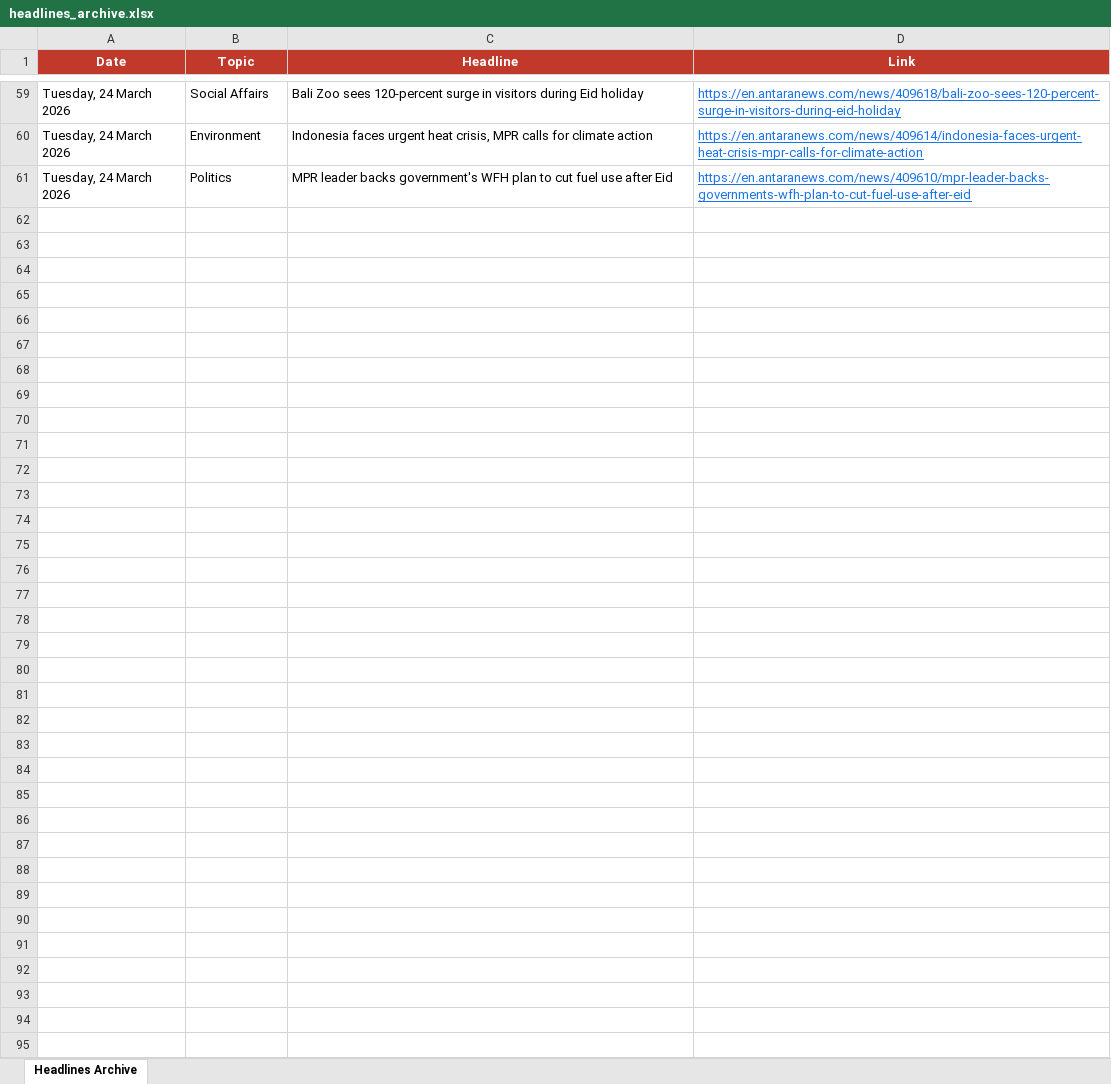
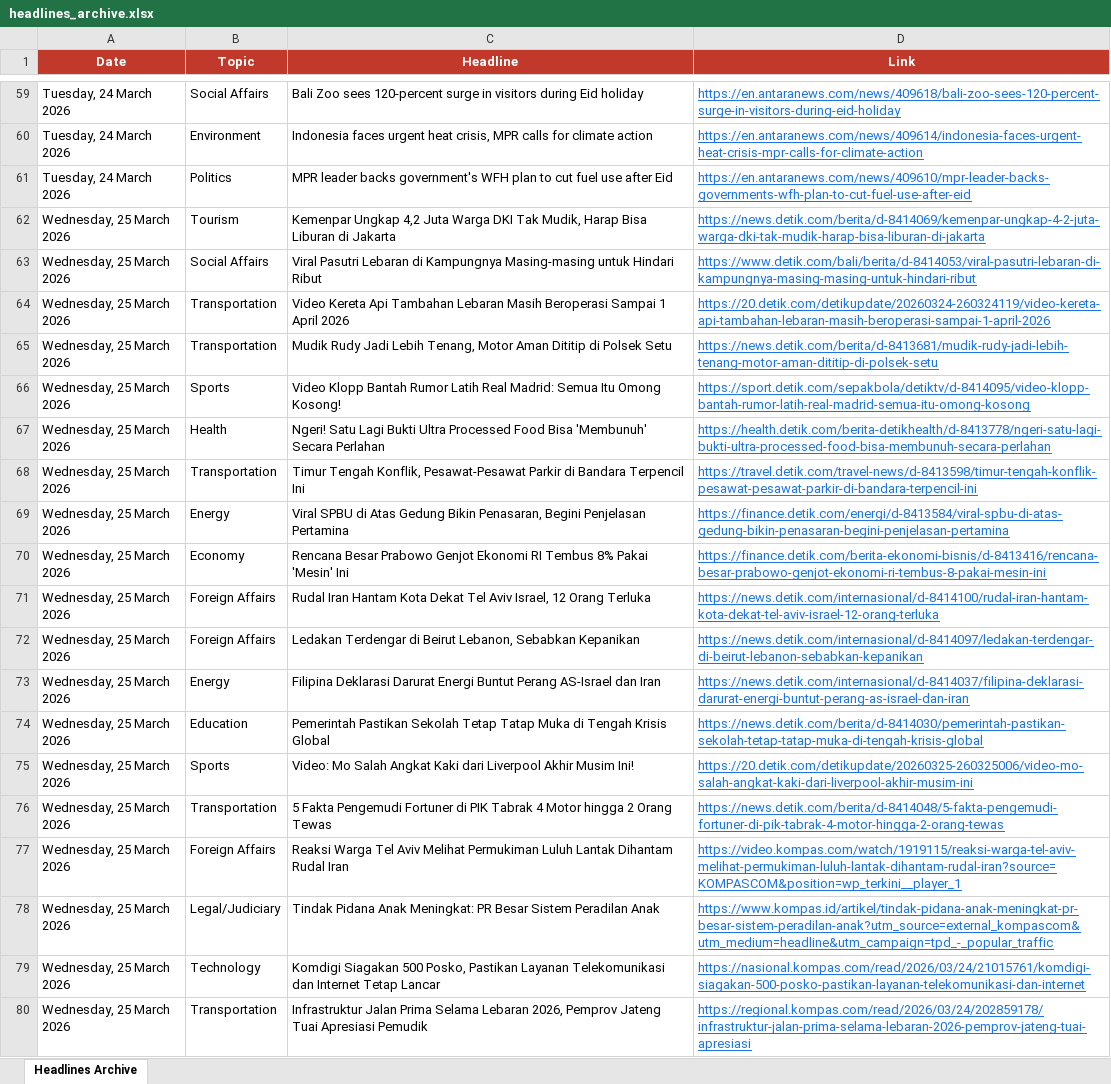
Before and after one commit to rattanarcher/Indo-news-briefing, an Excel workbook: headlines_archive.xlsx, sheet Headlines Archive, drawn as a sheet; only a part is shown, gaps mark what is left out; values as stored, in another font and other column widths than the file's, no borders; the diff covers the shown part only; the diff names each change by its address in the sheet, - before the commit and + after, or states it on an @@ line.

```diff
--- a/headlines_archive.xlsx (sheet Headlines Archive)
+++ b/headlines_archive.xlsx (sheet Headlines Archive)
+row 62: Wednesday, 25 March 2026 | Tourism | Kemenpar Ungkap 4,2 Juta Warga DKI Tak Mudik, Harap Bisa Liburan di Jakarta | https://news.detik.com/berita/d-8414069/kemenpar-ungkap-4-2-juta-warga-dki-tak-mudik-harap-bisa-liburan-di-jakarta
+row 63: Wednesday, 25 March 2026 | Social Affairs | Viral Pasutri Lebaran di Kampungnya Masing-masing untuk Hindari Ribut | https://www.detik.com/bali/berita/d-8414053/viral-pasutri-lebaran-di-kampungnya-masing-masing-untuk-hindari-ribut
+row 64: Wednesday, 25 March 2026 | Transportation | Video Kereta Api Tambahan Lebaran Masih Beroperasi Sampai 1 April 2026 | https://20.detik.com/detikupdate/20260324-260324119/video-kereta-api-tambahan-lebaran-masih-beroperasi-sampai-1-april-2026
+row 65: Wednesday, 25 March 2026 | Transportation | Mudik Rudy Jadi Lebih Tenang, Motor Aman Dititip di Polsek Setu | https://news.detik.com/berita/d-8413681/mudik-rudy-jadi-lebih-tenang-motor-aman-dititip-di-polsek-setu
+row 66: Wednesday, 25 March 2026 | Sports | Video Klopp Bantah Rumor Latih Real Madrid: Semua Itu Omong Kosong! | https://sport.detik.com/sepakbola/detiktv/d-8414095/video-klopp-bantah-rumor-latih-real-madrid-semua-itu-omong-kosong
+row 67: Wednesday, 25 March 2026 | Health | Ngeri! Satu Lagi Bukti Ultra Processed Food Bisa 'Membunuh' Secara Perlahan | https://health.detik.com/berita-detikhealth/d-8413778/ngeri-satu-lagi-bukti-ultra-processed-food-bisa-membunuh-secara-perlahan
+row 68: Wednesday, 25 March 2026 | Transportation | Timur Tengah Konflik, Pesawat-Pesawat Parkir di Bandara Terpencil Ini | https://travel.detik.com/travel-news/d-8413598/timur-tengah-konflik-pesawat-pesawat-parkir-di-bandara-terpencil-ini
+row 69: Wednesday, 25 March 2026 | Energy | Viral SPBU di Atas Gedung Bikin Penasaran, Begini Penjelasan Pertamina | https://finance.detik.com/energi/d-8413584/viral-spbu-di-atas-gedung-bikin-penasaran-begini-penjelasan-pertamina
+row 70: Wednesday, 25 March 2026 | Economy | Rencana Besar Prabowo Genjot Ekonomi RI Tembus 8% Pakai 'Mesin' Ini | https://finance.detik.com/berita-ekonomi-bisnis/d-8413416/rencana-besar-prabowo-genjot-ekonomi-ri-tembus-8-pakai-mesin-ini
+row 71: Wednesday, 25 March 2026 | Foreign Affairs | Rudal Iran Hantam Kota Dekat Tel Aviv Israel, 12 Orang Terluka | https://news.detik.com/internasional/d-8414100/rudal-iran-hantam-kota-dekat-tel-aviv-israel-12-orang-terluka
+row 72: Wednesday, 25 March 2026 | Foreign Affairs | Ledakan Terdengar di Beirut Lebanon, Sebabkan Kepanikan | https://news.detik.com/internasional/d-8414097/ledakan-terdengar-di-beirut-lebanon-sebabkan-kepanikan
+row 73: Wednesday, 25 March 2026 | Energy | Filipina Deklarasi Darurat Energi Buntut Perang AS-Israel dan Iran | https://news.detik.com/internasional/d-8414037/filipina-deklarasi-darurat-energi-buntut-perang-as-israel-dan-iran
+row 74: Wednesday, 25 March 2026 | Education | Pemerintah Pastikan Sekolah Tetap Tatap Muka di Tengah Krisis Global | https://news.detik.com/berita/d-8414030/pemerintah-pastikan-sekolah-tetap-tatap-muka-di-tengah-krisis-global
+row 75: Wednesday, 25 March 2026 | Sports | Video: Mo Salah Angkat Kaki dari Liverpool Akhir Musim Ini! | https://20.detik.com/detikupdate/20260325-260325006/video-mo-salah-angkat-kaki-dari-liverpool-akhir-musim-ini
+row 76: Wednesday, 25 March 2026 | Transportation | 5 Fakta Pengemudi Fortuner di PIK Tabrak 4 Motor hingga 2 Orang Tewas | https://news.detik.com/berita/d-8414048/5-fakta-pengemudi-fortuner-di-pik-tabrak-4-motor-hingga-2-orang-tewas
+row 77: Wednesday, 25 March 2026 | Foreign Affairs | Reaksi Warga Tel Aviv Melihat Permukiman Luluh Lantak Dihantam Rudal Iran | https://video.kompas.com/watch/1919115/reaksi-warga-tel-aviv-melihat-permukiman-luluh-lantak-dihantam-rudal-iran?source=KOMPASCOM&position=wp_terkini__player_1
+row 78: Wednesday, 25 March 2026 | Legal/Judiciary | Tindak Pidana Anak Meningkat: PR Besar Sistem Peradilan Anak | https://www.kompas.id/artikel/tindak-pidana-anak-meningkat-pr-besar-sistem-peradilan-anak?utm_source=external_kompascom&utm_medium=headline&utm_campaign=tpd_-_popular_traffic
+row 79: Wednesday, 25 March 2026 | Technology | Komdigi Siagakan 500 Posko, Pastikan Layanan Telekomunikasi dan Internet Tetap Lancar | https://nasional.kompas.com/read/2026/03/24/21015761/komdigi-siagakan-500-posko-pastikan-layanan-telekomunikasi-dan-internet
+row 80: Wednesday, 25 March 2026 | Transportation | Infrastruktur Jalan Prima Selama Lebaran 2026, Pemprov Jateng Tuai Apresiasi Pemudik | https://regional.kompas.com/read/2026/03/24/202859178/infrastruktur-jalan-prima-selama-lebaran-2026-pemprov-jateng-tuai-apresiasi
```
Also changed, not shown: 41 added rows elsewhere in this sheet.
